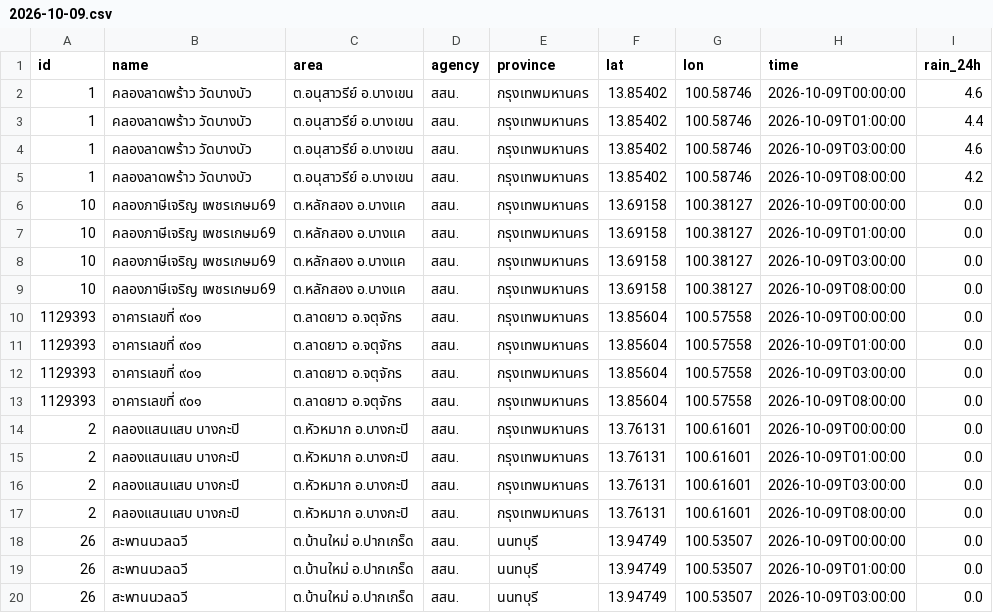
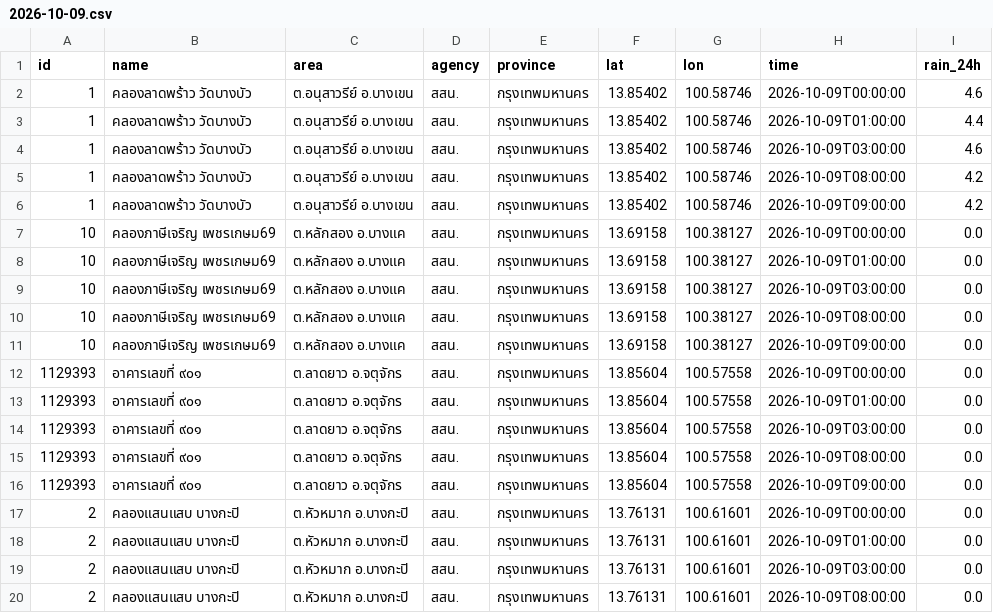
Before and after one commit to Navavit/consolidated-weather, a CSV file: obs/thaiwater/2026-10-09.csv, drawn as a sheet; only a part is shown; the shorter side is filled out with more unchanged rows; the diff covers the shown part only; the diff names each change by its address in the sheet, - before the commit and + after, or states it on an @@ line.

```diff
--- a/obs/thaiwater/2026-10-09.csv
+++ b/obs/thaiwater/2026-10-09.csv
+row 6: 1 | คลองลาดพร้าว วัดบางบัว | ต.อนุสาวรีย์ อ.บางเขน | สสน. | กรุงเทพมหานคร | 13.85402 | 100.58746 | 2026-10-09T09:00:00 | 4.2
+row 11: 10 | คลองภาษีเจริญ เพชรเกษม69 | ต.หลักสอง อ.บางแค | สสน. | กรุงเทพมหานคร | 13.69158 | 100.38127 | 2026-10-09T09:00:00 | 0.0
+row 16: 1129393 | อาคารเลขที่ ๙๐๑ | ต.ลาดยาว อ.จตุจักร | สสน. | กรุงเทพมหานคร | 13.85604 | 100.57558 | 2026-10-09T09:00:00 | 0.0
```
Also changed, not shown: 18 added rows elsewhere in this file, obs/tw1h/2026-10-09.csv, 7 other files.
